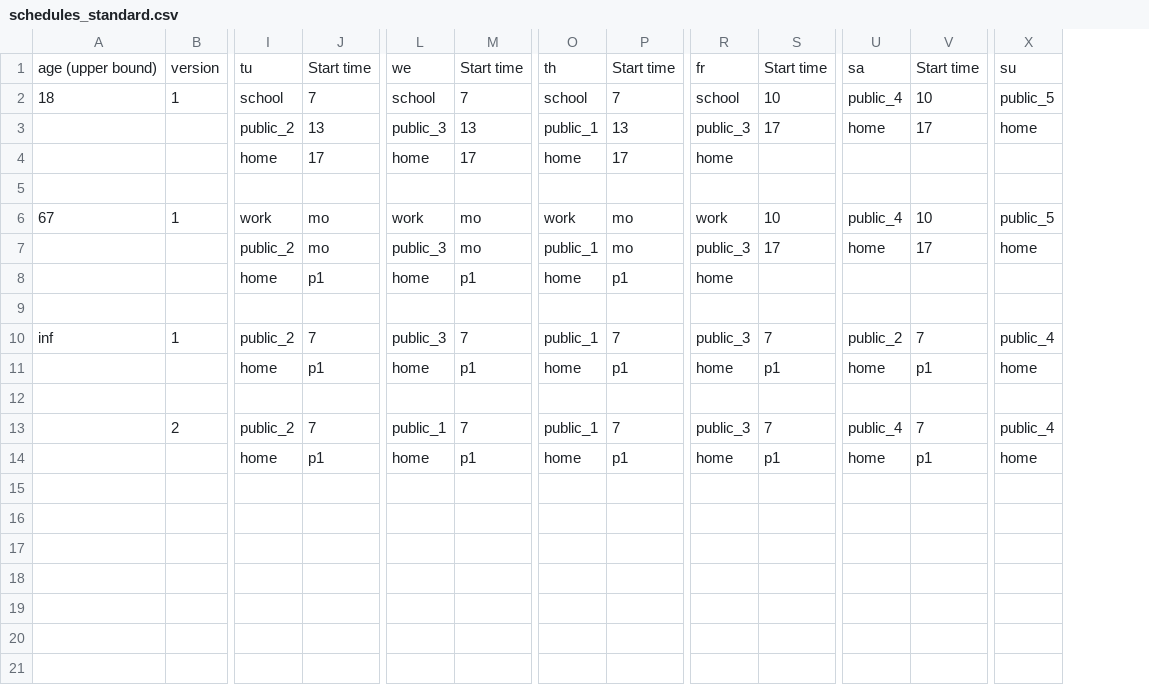
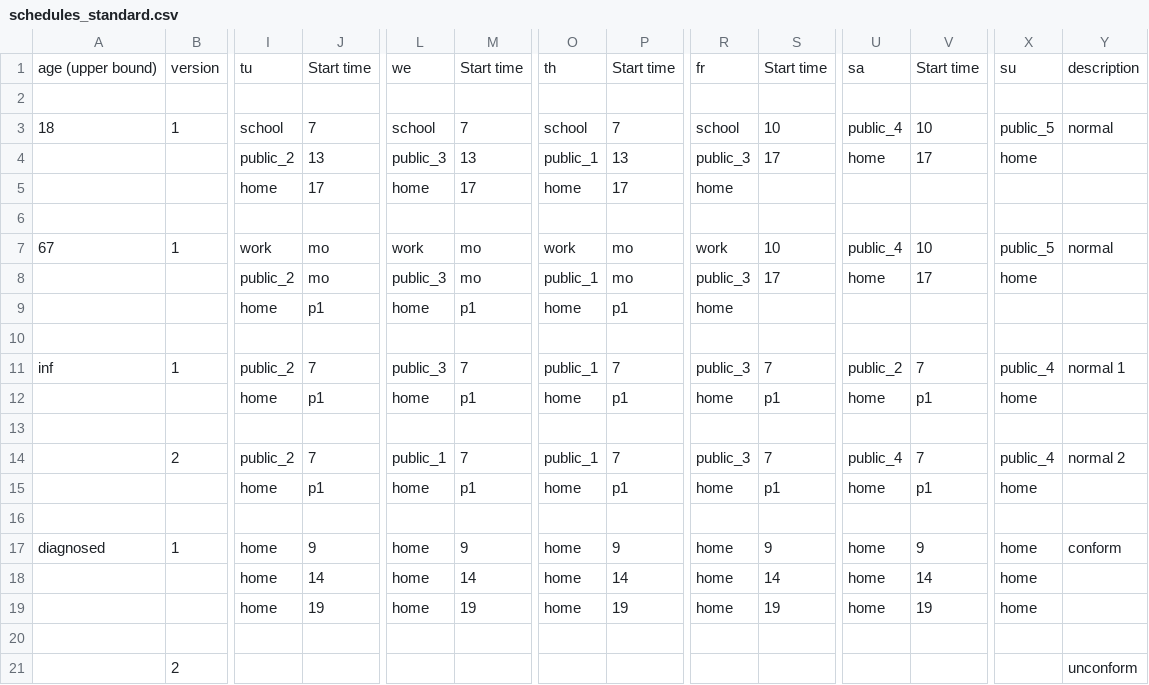
Before and after one commit to joba-1/Corona_Model, a CSV file: inputs/schedules_standard.csv, drawn as a sheet; only a part is shown, gaps mark what is left out; addresses are those after the commit; rows hold the shown columns only; the diff names each change by its address in the sheet, - before the commit and + after, or states it on an @@ line.

Commit message:
integrated diagnosed schedule

```diff
--- a/inputs/schedules_standard.csv
+++ b/inputs/schedules_standard.csv
+column Y, row 1: description; rows 3-14: normal |  |  |  | normal |  |  |  | normal 1 |  |  | normal 2
+row 2: (empty)
+row 16: (empty)
+row 17: diagnosed | 1 | home | 9 | home | 9 | home | 9 | home | 9 | home | 9 | home | conform
+row 18:  |  | home | 14 | home | 14 | home | 14 | home | 14 | home | 14 | home
+row 19:  |  | home | 19 | home | 19 | home | 19 | home | 19 | home | 19 | home
+row 20: (empty)
+row 21:  | 2 |  |  |  |  |  |  |  |  |  |  |  | unconform
```
Also changed, not shown: 4 other files.
